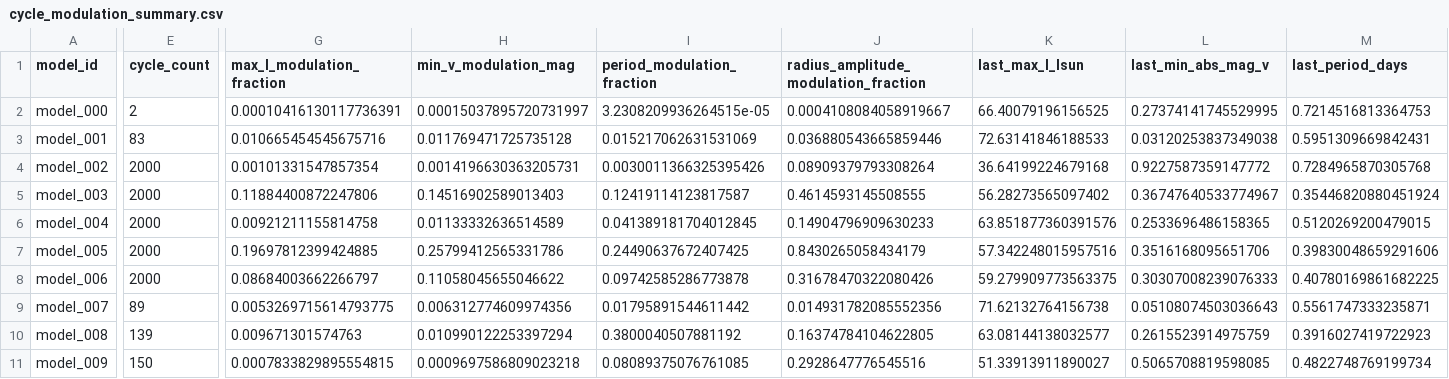
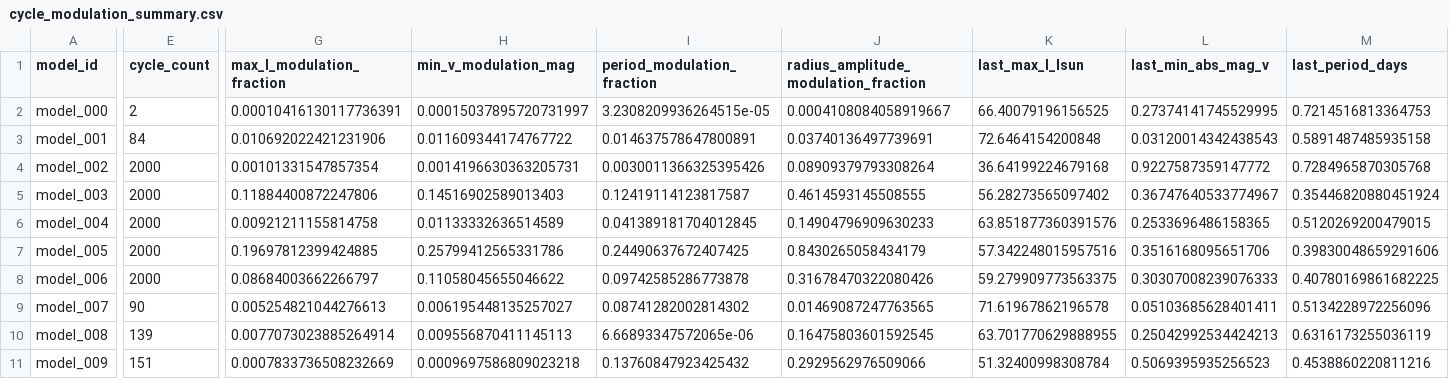
Before and after one commit to earlbellinger/kappa, a CSV file: site/metadata/cycle_modulation_summary.csv, drawn as a sheet; only a part is shown, gaps mark what is left out; the diff covers the shown part only; the diff names each change by its address in the sheet, - before the commit and + after, or states it on an @@ line.

```diff
--- a/site/metadata/cycle_modulation_summary.csv
+++ b/site/metadata/cycle_modulation_summary.csv
-E3 (cycle_count): 83
+E3 (cycle_count): 84
-G3 (max_l_modulation_fraction): 0.010665454545675716
+G3 (max_l_modulation_fraction): 0.010692022421231906
-H3 (min_v_modulation_mag): 0.011769471725735128
+H3 (min_v_modulation_mag): 0.011609344174767722
-I3 (period_modulation_fraction): 0.015217062631531069
+I3 (period_modulation_fraction): 0.014637578647800891
-J3: 0.036880543665859446
+J3: 0.03740136497739691
-K3 (last_max_l_lsun): 72.63141846188533
+K3 (last_max_l_lsun): 72.6464154200848
-L3 (last_min_abs_mag_v): 0.03120253837349038
+L3 (last_min_abs_mag_v): 0.03120014342438543
-M3 (last_period_days): 0.5951309669842431
+M3 (last_period_days): 0.5891487485935158
-E9 (cycle_count): 89
+E9 (cycle_count): 90
-G9 (max_l_modulation_fraction): 0.0053269715614793775
+G9 (max_l_modulation_fraction): 0.005254821044276613
-H9 (min_v_modulation_mag): 0.006312774609974356
+H9 (min_v_modulation_mag): 0.006195448135257027
-I9 (period_modulation_fraction): 0.01795891544611442
+I9 (period_modulation_fraction): 0.08741282002814302
-J9: 0.014931782085552356
+J9: 0.01469087247763565
-K9 (last_max_l_lsun): 71.62132764156738
+K9 (last_max_l_lsun): 71.61967862196578
-L9 (last_min_abs_mag_v): 0.05108074503036643
+L9 (last_min_abs_mag_v): 0.05103685628401411
-M9 (last_period_days): 0.5561747333235871
+M9 (last_period_days): 0.5134228972256096
-G10 (max_l_modulation_fraction): 0.009671301574763
+G10 (max_l_modulation_fraction): 0.0077073023885264914
-H10 (min_v_modulation_mag): 0.010990122253397294
+H10 (min_v_modulation_mag): 0.009556870411145113
-I10 (period_modulation_fraction): 0.3800040507881192
+I10 (period_modulation_fraction): 6.66893347572065e-06
-J10: 0.16374784104622805
+J10: 0.16475803601592545
-K10 (last_max_l_lsun): 63.08144138032577
+K10 (last_max_l_lsun): 63.701770629888955
-L10 (last_min_abs_mag_v): 0.2615523914975759
+L10 (last_min_abs_mag_v): 0.25042992534424213
-M10 (last_period_days): 0.3916027419722923
+M10 (last_period_days): 0.6316173255036119
-E11 (cycle_count): 150
+E11 (cycle_count): 151
-G11 (max_l_modulation_fraction): 0.0007833829895554815
+G11 (max_l_modulation_fraction): 0.0007833736508232669
-I11 (period_modulation_fraction): 0.08089375076761085
+I11 (period_modulation_fraction): 0.13760847923425432
-J11: 0.2928647776545516
+J11: 0.2929562976509066
-K11 (last_max_l_lsun): 51.33913911890027
+K11 (last_max_l_lsun): 51.32400998308784
-L11 (last_min_abs_mag_v): 0.5065708819598085
+L11 (last_min_abs_mag_v): 0.5069395935256523
-M11 (last_period_days): 0.4822748769199734
+M11 (last_period_days): 0.4538860220811216
```
Also changed, not shown: 3 edited cells elsewhere in this file, site/metadata/analysis_completion_status.csv, site/metadata/convergence_forecast_last100.csv, 26 other files.
